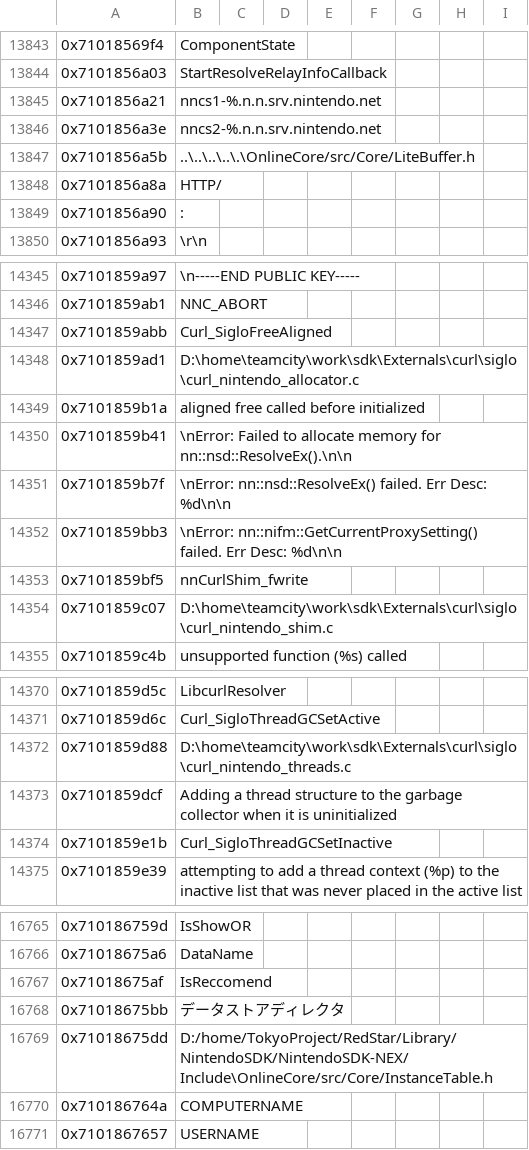
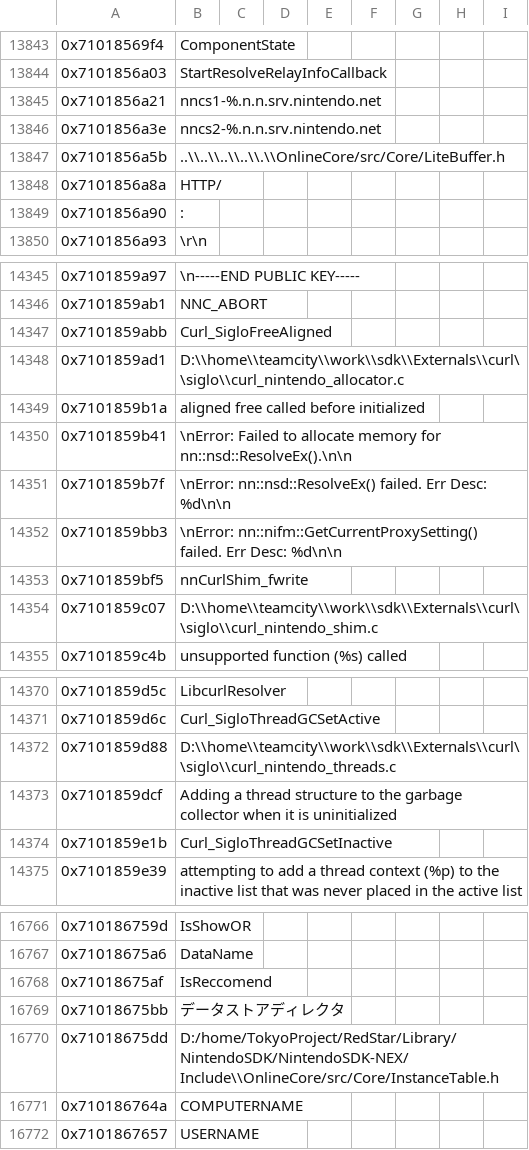
Before and after one commit to MonsterDruide1/OdysseyDecomp, a CSV file: data/data_strings.csv, drawn as a sheet; only a part is shown, gaps mark what is left out; the diff covers the shown part only.

```diff
--- a/data/data_strings.csv
+++ b/data/data_strings.csv
@@ -13847,3 +13847,3 @@
 0x7101856a3e,"nncs2-%.n.n.srv.nintendo.net"
-0x7101856a5b,"..\..\..\..\.\OnlineCore/src/Core/LiteBuffer.h"
+0x7101856a5b,"..\\..\\..\\..\\.\\OnlineCore/src/Core/LiteBuffer.h"
 0x7101856a8a,"HTTP/"
@@ -14348,3 +14348,3 @@
 0x7101859abb,"Curl_SigloFreeAligned"
-0x7101859ad1,"D:\home\teamcity\work\sdk\Externals\curl\siglo\curl_nintendo_allocator.c"
+0x7101859ad1,"D:\\home\\teamcity\\work\\sdk\\Externals\\curl\\siglo\\curl_nintendo_allocator.c"
 0x7101859b1a,"aligned free called before initialized"
@@ -14354,3 +14354,3 @@
 0x7101859bf5,"nnCurlShim_fwrite"
-0x7101859c07,"D:\home\teamcity\work\sdk\Externals\curl\siglo\curl_nintendo_shim.c"
+0x7101859c07,"D:\\home\\teamcity\\work\\sdk\\Externals\\curl\\siglo\\curl_nintendo_shim.c"
 0x7101859c4b,"unsupported function (%s) called"
@@ -14372,3 +14372,3 @@
 0x7101859d6c,"Curl_SigloThreadGCSetActive"
-0x7101859d88,"D:\home\teamcity\work\sdk\Externals\curl\siglo\curl_nintendo_threads.c"
+0x7101859d88,"D:\\home\\teamcity\\work\\sdk\\Externals\\curl\\siglo\\curl_nintendo_threads.c"
 0x7101859dcf,"Adding a thread structure to the garbage collector when it is uninitialized"
@@ -16771,3 +16772,3 @@
 0x71018675bb,"データストアディレクタ"
-0x71018675dd,"D:/home/TokyoProject/RedStar/Library/NintendoSDK/NintendoSDK-NEX/Include\OnlineCore/src/Core/InstanceTable.h"
+0x71018675dd,"D:/home/TokyoProject/RedStar/Library/NintendoSDK/NintendoSDK-NEX/Include\\OnlineCore/src/Core/InstanceTable.h"
 0x710186764a,"COMPUTERNAME"
```
Also changed, not shown: 2 added rows and 5 edited cells elsewhere in this file, 4 other files.
